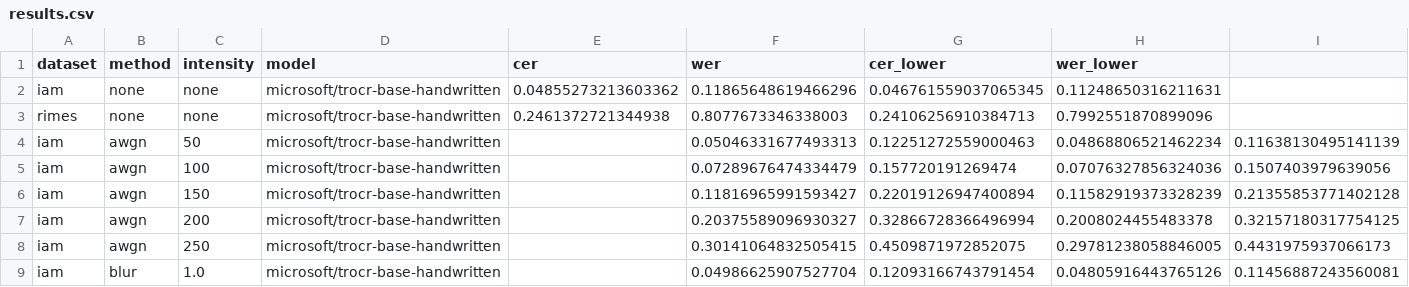
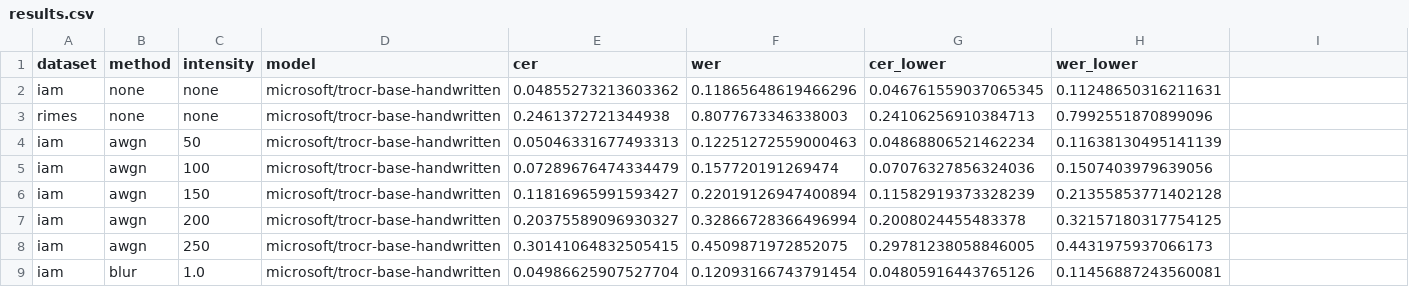
Before and after one commit to LeMerta/trocr-degradation-thesis, a CSV file: results/results.csv, drawn as a sheet; only a part is shown; the diff covers the shown part only.

```diff
--- a/results/results.csv
+++ b/results/results.csv
@@ -3,7 +3,7 @@ iam,none,none,microsoft/trocr-base-handwritten,0.04855273213603362,0.11865648619
 rimes,none,none,microsoft/trocr-base-handwritten,0.2461372721344938,0.8077673346338003,0.24106256910384713,0.7992551870899096
-iam,awgn,50,microsoft/trocr-base-handwritten,,0.05046331677493313,0.12251272559000463,0.04868806521462234,0.11638130495141139
-iam,awgn,100,microsoft/trocr-base-handwritten,,0.07289676474334479,0.157720191269474,0.07076327856324036,0.1507403979639056
-iam,awgn,150,microsoft/trocr-base-handwritten,,0.11816965991593427,0.22019126947400894,0.11582919373328239,0.21355853771402128
-iam,awgn,200,microsoft/trocr-base-handwritten,,0.20375589096930327,0.32866728366496994,0.2008024455483378,0.32157180317754125
-iam,awgn,250,microsoft/trocr-base-handwritten,,0.30141064832505415,0.4509871972852075,0.29781238058846005,0.4431975937066173
-iam,blur,1.0,microsoft/trocr-base-handwritten,,0.04986625907527704,0.12093166743791454,0.04805916443765126,0.11456887243560081
+iam,awgn,50,microsoft/trocr-base-handwritten,0.05046331677493313,0.12251272559000463,0.04868806521462234,0.11638130495141139
+iam,awgn,100,microsoft/trocr-base-handwritten,0.07289676474334479,0.157720191269474,0.07076327856324036,0.1507403979639056
+iam,awgn,150,microsoft/trocr-base-handwritten,0.11816965991593427,0.22019126947400894,0.11582919373328239,0.21355853771402128
+iam,awgn,200,microsoft/trocr-base-handwritten,0.20375589096930327,0.32866728366496994,0.2008024455483378,0.32157180317754125
+iam,awgn,250,microsoft/trocr-base-handwritten,0.30141064832505415,0.4509871972852075,0.29781238058846005,0.4431975937066173
+iam,blur,1.0,microsoft/trocr-base-handwritten,0.04986625907527704,0.12093166743791454,0.04805916443765126,0.11456887243560081
```
Also changed, not shown: 65 edited cells elsewhere in this file, 2 other files.
